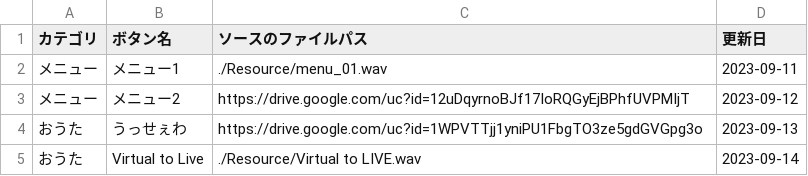
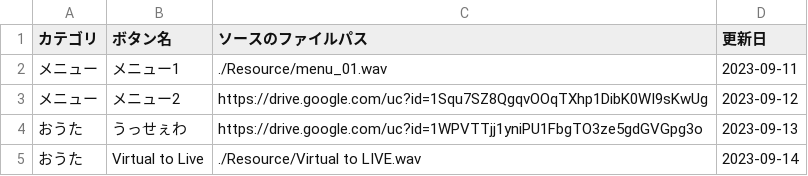
Before and after one commit to SecretGentleHuman/Salome_Button, a CSV file: sound_list.csv, drawn as a sheet.

```diff
--- a/sound_list.csv
+++ b/sound_list.csv
@@ -2,3 +2,3 @@
 メニュー,メニュー1,./Resource/menu_01.wav,2023-09-11
-メニュー,メニュー2,https://drive.google.com/uc?id=12uDqyrnoBJf17IoRQGyEjBPhfUVPMIjT,2023-09-12
+メニュー,メニュー2,https://drive.google.com/uc?id=1Squ7SZ8QgqvOOqTXhp1DibK0WI9sKwUg,2023-09-12
 おうた,うっせぇわ,https://drive.google.com/uc?id=1WPVTTjj1yniPU1FbgTO3ze5gdGVGpg3o,2023-09-13
```
Also changed, not shown: 1 other file.
